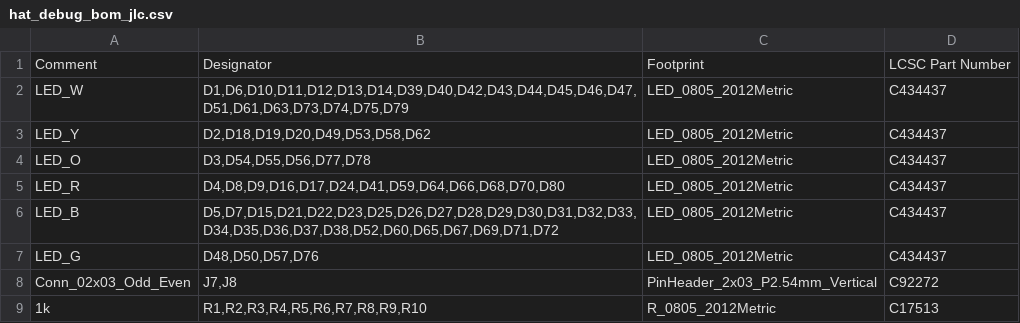
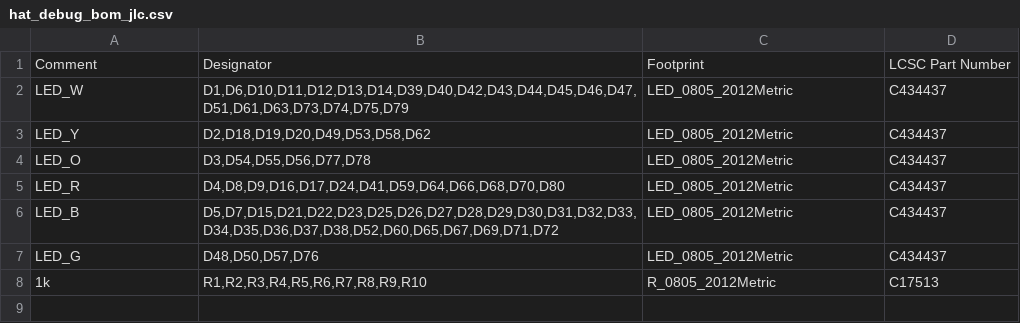
Before and after one commit to bitfieldlabs/afterglow, a CSV file: afterglow_pcb_v30/hat_debug/gerber/hat_debug_bom_jlc.csv, drawn as a sheet.

Commit message:
Removed wrong pin headers from production files

```diff
--- a/afterglow_pcb_v30/hat_debug/gerber/hat_debug_bom_jlc.csv
+++ b/afterglow_pcb_v30/hat_debug/gerber/hat_debug_bom_jlc.csv
@@ -7,3 +7,2 @@
 "LED_G","D48,D50,D57,D76","LED_0805_2012Metric","C434437"
-"Conn_02x03_Odd_Even","J7,J8","PinHeader_2x03_P2.54mm_Vertical","C92272"
 "1k","R1,R2,R3,R4,R5,R6,R7,R8,R9,R10","R_0805_2012Metric","C17513"
```
Also changed, not shown: 1 other file.
